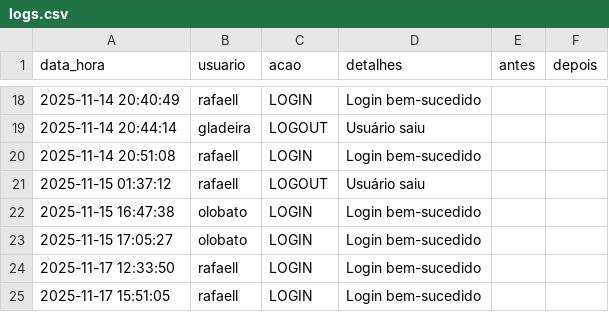
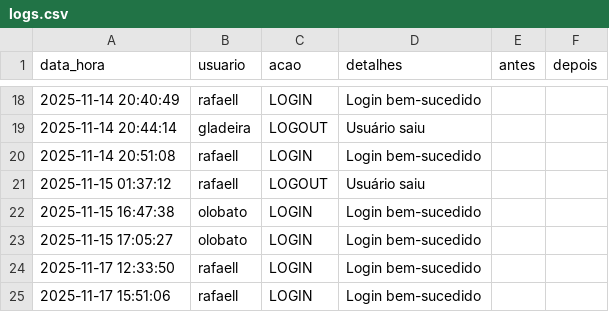
Before and after one commit to otavilobato/pecas1, a CSV file: logs.csv, drawn as a sheet; only a part is shown, gaps mark what is left out.

Commit message:
Atualização automática logs (17/11/2025 15:51)

```diff
--- a/logs.csv
+++ b/logs.csv
@@ -24,2 +24,2 @@ data_hora,usuario,acao,detalhes,antes,depois
 2025-11-17 12:33:50,rafaell,LOGIN,Login bem-sucedido,,
-2025-11-17 15:51:05,rafaell,LOGIN,Login bem-sucedido,,
+2025-11-17 15:51:06,rafaell,LOGIN,Login bem-sucedido,,
```
